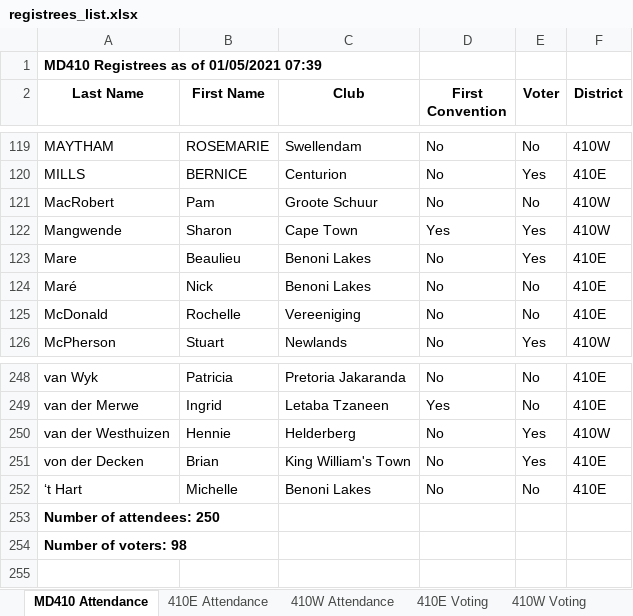
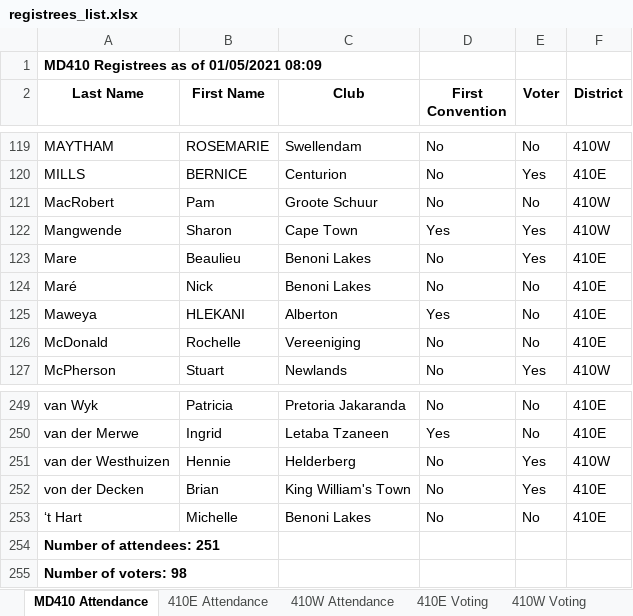
Before and after one commit to kimvanwyk/md410_2021_conv_website, an Excel workbook: static/docs/registrees_list.xlsx, sheet MD410 Attendance, drawn as a sheet; only a part is shown, gaps mark what is left out; values as stored, in another font and other column widths than the file's, no borders; addresses are those after the commit; the diff names each change by its address in the sheet, - before the commit and + after, or states it on an @@ line.

Commit message:
Registree stats backup on Sat 01 May 2021 08:09:32 SAST

```diff
--- a/static/docs/registrees_list.xlsx (sheet MD410 Attendance)
+++ b/static/docs/registrees_list.xlsx (sheet MD410 Attendance)
-A1 (Last Name): MD410 Registrees as of 01/05/2021 07:39
+A1 (Last Name): MD410 Registrees as of 01/05/2021 08:09
+row 125: Maweya | HLEKANI | Alberton | Yes | No | 410E
-A254 (Last Name): Number of attendees: 250
+A254 (Last Name): Number of attendees: 251
```
Also changed, not shown: sheet 410E Voting, sheet 410W Voting, sheet 410E Attendance, sheet 410W Attendance, 3 other files.
